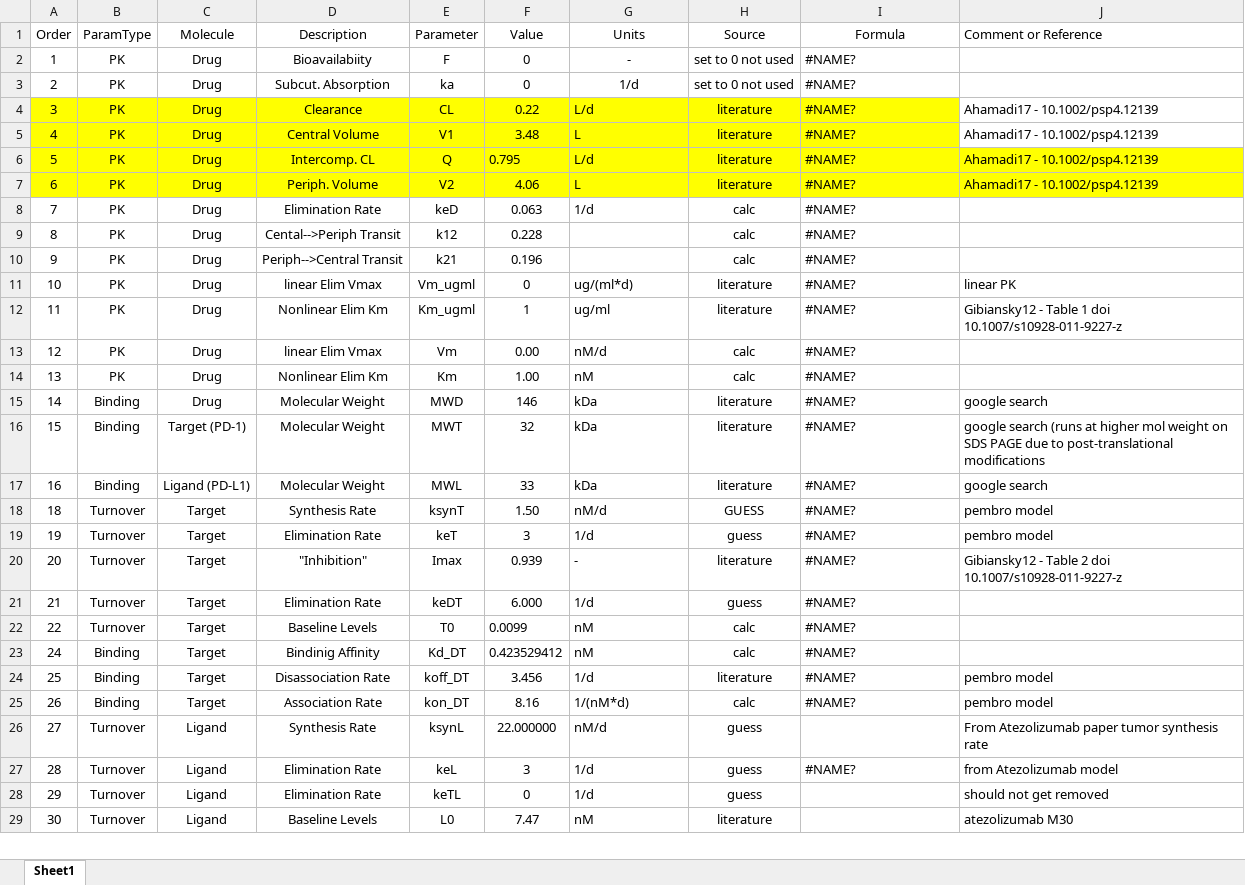
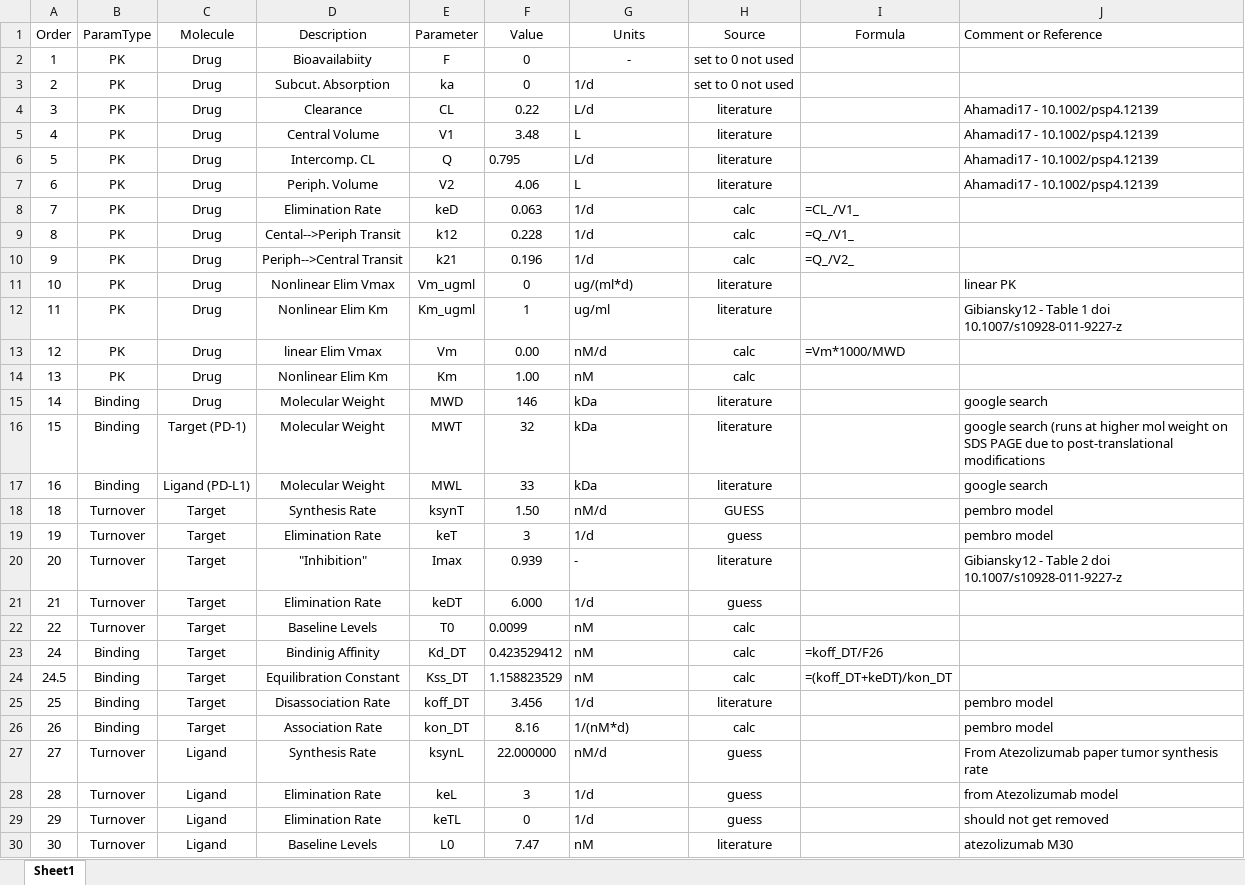
Before and after one commit to iamstein/TMDD_EndogenousLigand, an Excel workbook: parameters/ModelG_Pembrolizumab_Params.xlsx, sheet Sheet1, drawn as a sheet; only a part is shown; values as stored, in another font and other column widths than the file's, no borders; charts and pictures and conditional formats and table styles not drawn; addresses are those after the commit; the diff covers the shown part only; the diff names each change by its address in the sheet, - before the commit and + after, or states it on an @@ line.

Commit message:
Add Kss to parameter files for simulation.  Clean up formatting and naming in parameter files

```diff
--- a/parameters/ModelG_Pembrolizumab_Params.xlsx (sheet Sheet1)
+++ b/parameters/ModelG_Pembrolizumab_Params.xlsx (sheet Sheet1)
-I2:I7 (Formula): #NAME?
+I2:I7 (Formula): (empty)
-G3 alignment: center
+G3 alignment: left
-A4:I5 fill: #FFFF00
+A4:I5 fill: none
-A6:J7 fill: #FFFF00
+A6:J7 fill: none
-I8 (Formula): #NAME?
+I8 (Formula): =CL_/V1_
-G9:G10 (Units): (empty)
+G9:G10 (Units): 1/d
-I9 (Formula): #NAME?
+I9 (Formula): =Q_/V1_
-I10 (Formula): #NAME?
+I10 (Formula): =Q_/V2_
-D11 (Description): linear Elim Vmax
+D11 (Description): Nonlinear Elim Vmax
-I11:I12 (Formula): #NAME?
+I11:I12 (Formula): (empty)
-I13 (Formula): #NAME?
+I13 (Formula): =Vm*1000/MWD
-I14:I22 (Formula): #NAME?
+I14:I22 (Formula): (empty)
-I23 (Formula): #NAME?
+I23 (Formula): =koff_DT/F26
+row 24: 24.5 | Binding | Target | Equilibration Constant | Kss_DT | 1.158823529 | nM | calc | =(koff_DT+keDT)/kon_DT
-I25:I26 (Formula): #NAME?
+I25:I26 (Formula): (empty)
-I28 (Formula): #NAME?
+I28 (Formula): (empty)
```
Also changed, not shown: 1 added row, 3 edited cells and cell formats elsewhere in this sheet, formulas that keep their value, charts or pictures, parameters/ModelG_Bevacizumab_VEGFR1_Params.xlsx, parameters/ModelG_Bevacizumab_VEGFR2_Params.xlsx, 7 other files.
